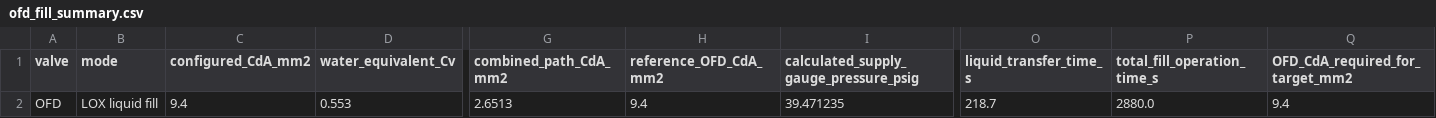
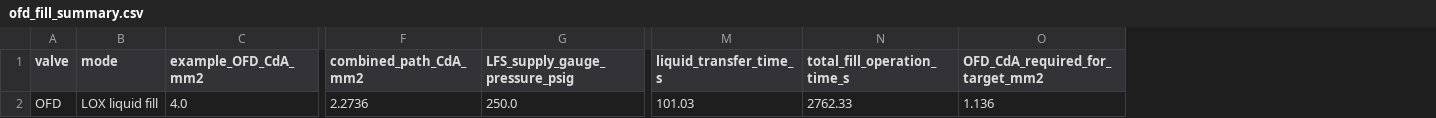
Before and after one commit to gt-space/hopper, a CSV file: sims/hopper_fullflow/isolated_sims/valve_sizing/outputs/valve_sizing_outputs/ofd_fill_summary.csv, drawn as a sheet; only a part is shown, gaps mark what is left out; removed rows and columns are numbered as before the commit, all else as after; the diff names each change by its address in the sheet, - before the commit and + after, or states it on an @@ line.

```diff
--- a/sims/hopper_fullflow/isolated_sims/valve_sizing/outputs/valve_sizing_outputs/ofd_fill_summary.csv
+++ b/sims/hopper_fullflow/isolated_sims/valve_sizing/outputs/valve_sizing_outputs/ofd_fill_summary.csv
-column C (configured_CdA_mm2), row 2: 9.4
-column D (water_equivalent_Cv), row 2: 0.553
+column C (example_OFD_CdA_mm2), row 2: 4.0
-column H (reference_OFD_CdA_mm2), row 2: 9.4
-column I, rows 1-2: calculated_supply_gauge_pressure_psig | 39.471235
+column G (LFS_supply_gauge_pressure_psig), row 2: 250.0
-F2 (combined_path_CdA_mm2): 2.6513
+F2 (combined_path_CdA_mm2): 2.2736
-M2 (liquid_transfer_time_s): 218.7
+M2 (liquid_transfer_time_s): 101.03
-N2 (total_fill_operation_time_s): 2880.0
+N2 (total_fill_operation_time_s): 2762.33
-O2 (OFD_CdA_required_for_target_mm2): 9.4
+O2 (OFD_CdA_required_for_target_mm2): 1.136
```
Also changed, not shown: sims/hopper_fullflow/isolated_sims/valve_sizing/outputs/valve_sizing_outputs/ofd_fill_cda_sweep.csv, sims/hopper_fullflow/isolated_sims/valve_sizing/outputs/valve_sizing_outputs/ofd_fill_required_cda_by_target.csv, 6 other files.
